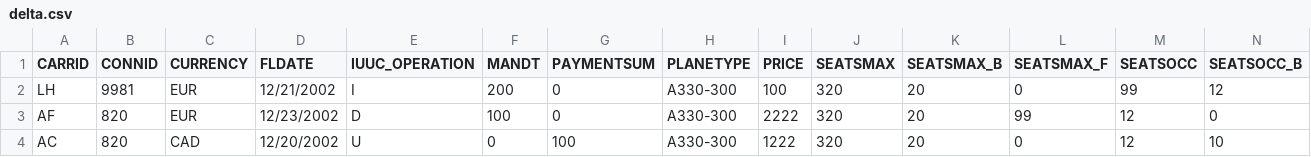
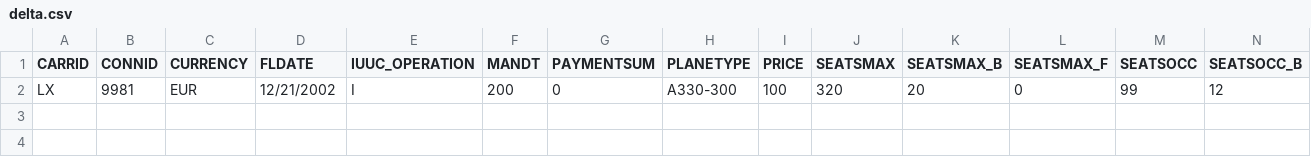
Before and after one commit to kandpalpranav/SQL-LIKE-WITH-PANDAS, a CSV file: delta.csv, drawn as a sheet; only a part is shown; rows hold the shown columns only; the diff names each change by its address in the sheet, - before the commit and + after, or states it on an @@ line.

Commit message:
Update delta.csv

```diff
--- a/delta.csv
+++ b/delta.csv
-A2 (CARRID): LH
+A2 (CARRID): LX
-row 3: AF | 820 | EUR | 12/23/2002 | D | 100 | 0 | A330-300 | 2222 | 320 | 20 | 99 | 12 | 0
-row 4: AC | 820 | CAD | 12/20/2002 | U | 0 | 100 | A330-300 | 1222 | 320 | 20 | 0 | 12 | 10
```
